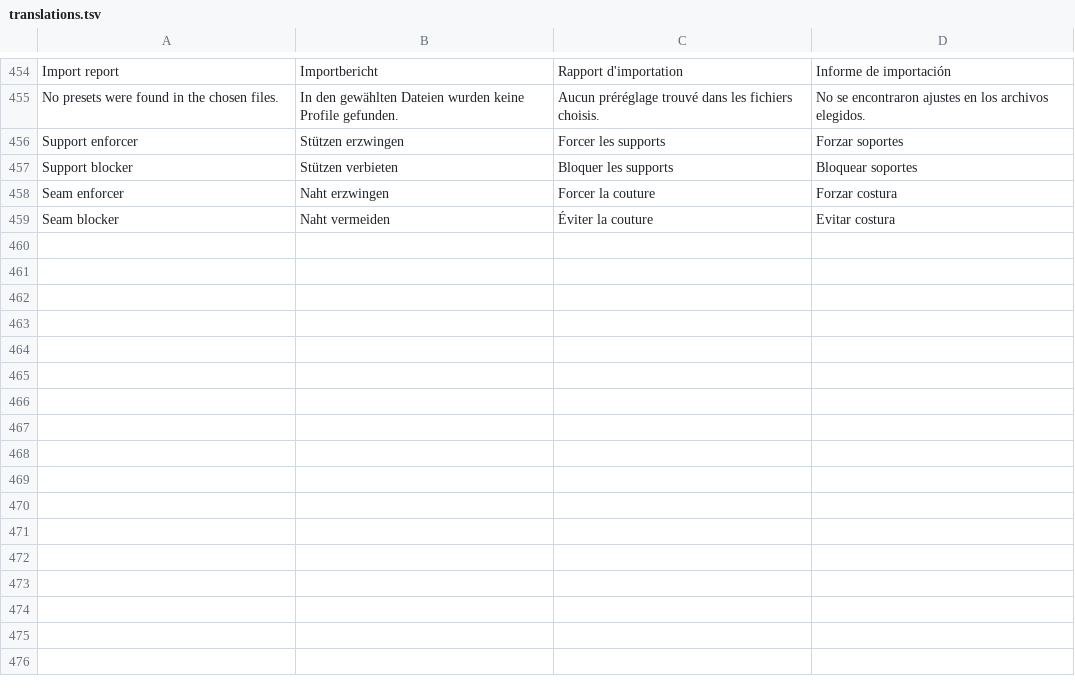
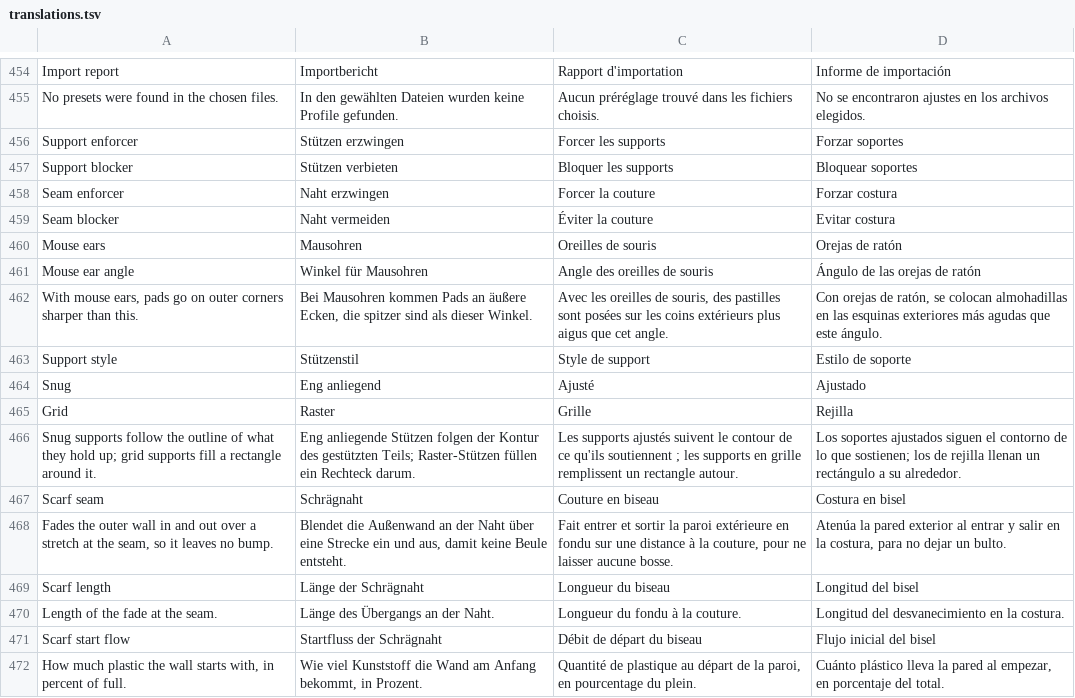
Before and after one commit to Jorgen-VikingGod/HybridSliceCraft, a TSV file: src/i18n/translations.tsv, drawn as a sheet; only a part is shown, gaps mark what is left out; the diff names each change by its address in the sheet, - before the commit and + after, or states it on an @@ line.

```diff
--- a/src/i18n/translations.tsv
+++ b/src/i18n/translations.tsv
+row 460: Mouse ears | Mausohren | Oreilles de souris | Orejas de ratón
+row 461: Mouse ear angle | Winkel für Mausohren | Angle des oreilles de souris | Ángulo de las orejas de ratón
+row 462: With mouse ears, pads go on outer corners sharper than this. | Bei Mausohren kommen Pads an äußere Ecken, die spitzer sind als dieser Winkel. | Avec les oreilles de souris, des pastilles sont posées sur les coins extérieurs plus aigus que cet angle. | Con orejas de ratón, se colocan almohadillas en las esquinas exteriores más agudas que este ángulo.
+row 463: Support style | Stützenstil | Style de support | Estilo de soporte
+row 464: Snug | Eng anliegend | Ajusté | Ajustado
+row 465: Grid | Raster | Grille | Rejilla
+row 466: Snug supports follow the outline of what they hold up; grid supports fill a rectangle around it. | Eng anliegende Stützen folgen der Kontur des gestützten Teils; Raster-Stützen füllen ein Rechteck darum. | Les supports ajustés suivent le contour de ce qu'ils soutiennent ; les supports en grille remplissent un rectangle autour. | Los soportes ajustados siguen el contorno de lo que sostienen; los de rejilla llenan un rectángulo a su alrededor.
+row 467: Scarf seam | Schrägnaht | Couture en biseau | Costura en bisel
+row 468: Fades the outer wall in and out over a stretch at the seam, so it leaves no bump. | Blendet die Außenwand an der Naht über eine Strecke ein und aus, damit keine Beule entsteht. | Fait entrer et sortir la paroi extérieure en fondu sur une distance à la couture, pour ne laisser aucune bosse. | Atenúa la pared exterior al entrar y salir en la costura, para no dejar un bulto.
+row 469: Scarf length | Länge der Schrägnaht | Longueur du biseau | Longitud del bisel
+row 470: Length of the fade at the seam. | Länge des Übergangs an der Naht. | Longueur du fondu à la couture. | Longitud del desvanecimiento en la costura.
+row 471: Scarf start flow | Startfluss der Schrägnaht | Débit de départ du biseau | Flujo inicial del bisel
+row 472: How much plastic the wall starts with, in percent of full. | Wie viel Kunststoff die Wand am Anfang bekommt, in Prozent. | Quantité de plastique au départ de la paroi, en pourcentage du plein. | Cuánto plástico lleva la pared al empezar, en porcentaje del total.
```
Also changed, not shown: 8 other files.
